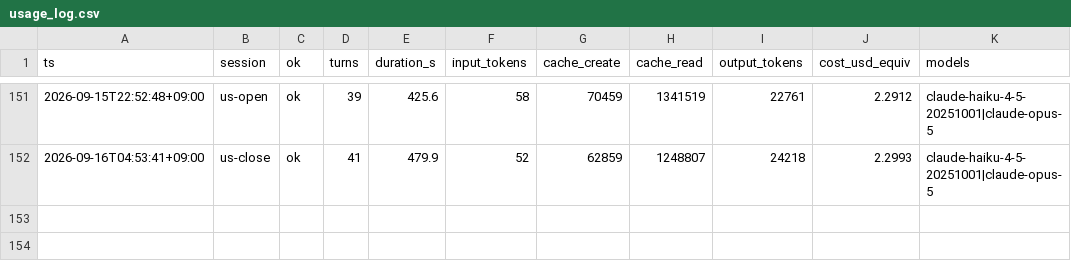
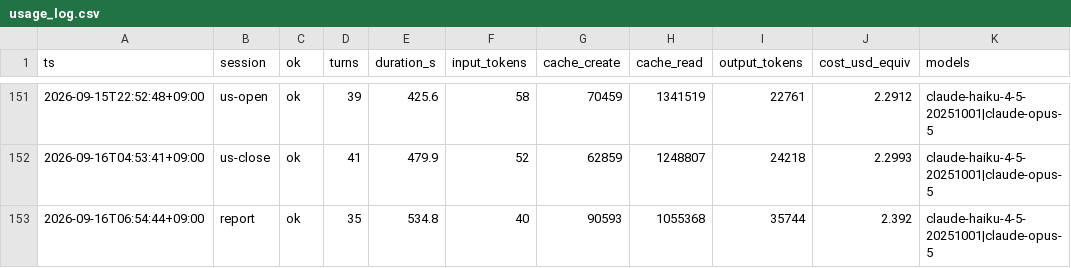
Before and after one commit to katsudon1cho/kabusim, a CSV file: usage_log.csv, drawn as a sheet; only a part is shown, gaps mark what is left out.

```diff
--- a/usage_log.csv
+++ b/usage_log.csv
@@ -152 +152,2 @@ ts,session,ok,turns,duration_s,input_tokens,cache_create,cache_read,output_token
 2026-09-16T04:53:41+09:00,us-close,ok,41,479.9,52,62859,1248807,24218,2.2993,claude-haiku-4-5-20251001|claude-opus-5
+2026-09-16T06:54:44+09:00,report,ok,35,534.8,40,90593,1055368,35744,2.392,claude-haiku-4-5-20251001|claude-opus-5
```
Also changed, not shown: equity_log.csv, 2 other files.
